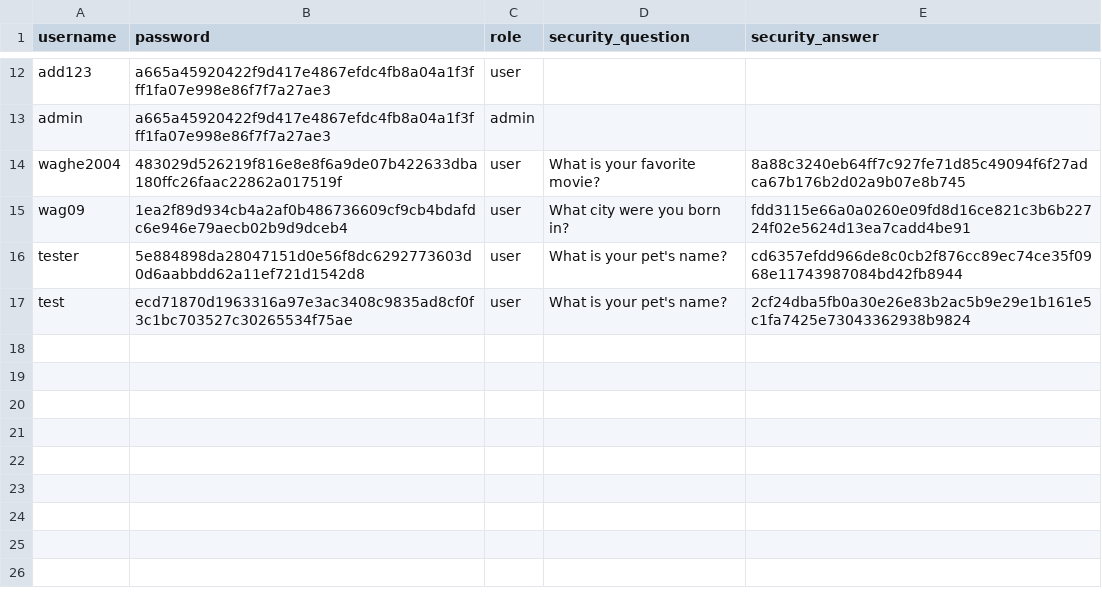
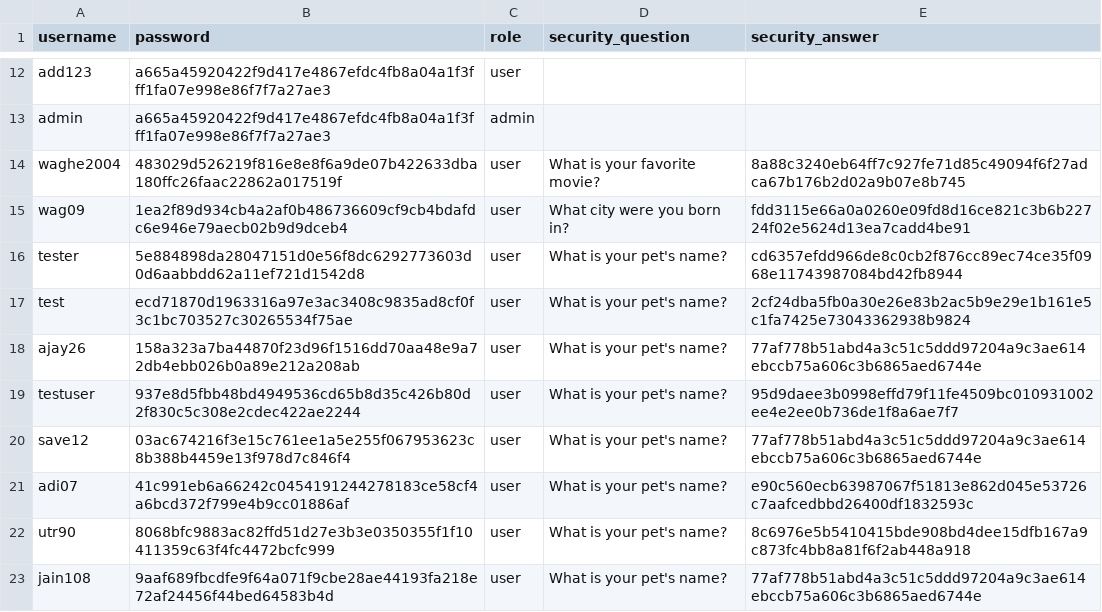
Before and after one commit to adi2025-bot/cinematch-ultimate, a CSV file: users.csv, drawn as a sheet; only a part is shown, gaps mark what is left out; the diff names each change by its address in the sheet, - before the commit and + after, or states it on an @@ line.

```diff
--- a/users.csv
+++ b/users.csv
+row 18: ajay26 | 158a323a7ba44870f23d96f1516dd70aa48e9a72db4ebb026b0a89e212a208ab | user | What is your pet's name? | 77af778b51abd4a3c51c5ddd97204a9c3ae614ebccb75a606c3b6865aed6744e
+row 19: testuser | 937e8d5fbb48bd4949536cd65b8d35c426b80d2f830c5c308e2cdec422ae2244 | user | What is your pet's name? | 95d9daee3b0998effd79f11fe4509bc010931002ee4e2ee0b736de1f8a6ae7f7
+row 20: save12 | 03ac674216f3e15c761ee1a5e255f067953623c8b388b4459e13f978d7c846f4 | user | What is your pet's name? | 77af778b51abd4a3c51c5ddd97204a9c3ae614ebccb75a606c3b6865aed6744e
+row 21: adi07 | 41c991eb6a66242c0454191244278183ce58cf4a6bcd372f799e4b9cc01886af | user | What is your pet's name? | e90c560ecb63987067f51813e862d045e53726c7aafcedbbd26400df1832593c
+row 22: utr90 | 8068bfc9883ac82ffd51d27e3b3e0350355f1f10411359c63f4fc4472bcfc999 | user | What is your pet's name? | 8c6976e5b5410415bde908bd4dee15dfb167a9c873fc4bb8a81f6f2ab448a918
+row 23: jain108 | 9aaf689fbcdfe9f64a071f9cbe28ae44193fa218e72af24456f44bed64583b4d | user | What is your pet's name? | 77af778b51abd4a3c51c5ddd97204a9c3ae614ebccb75a606c3b6865aed6744e
```
Also changed, not shown: 4 other files.
